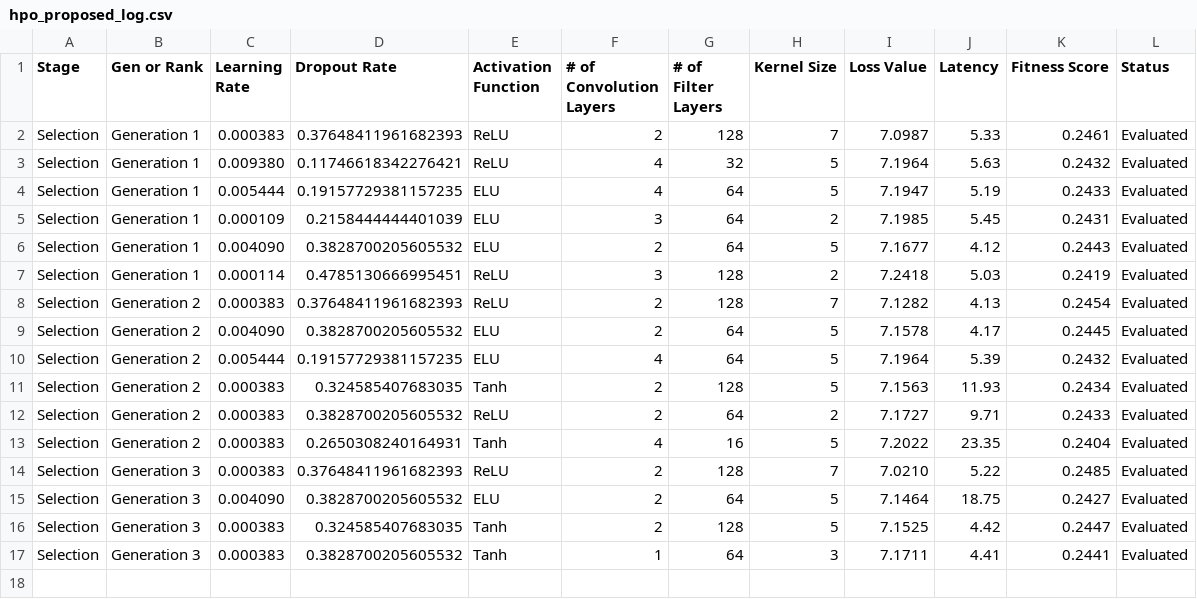
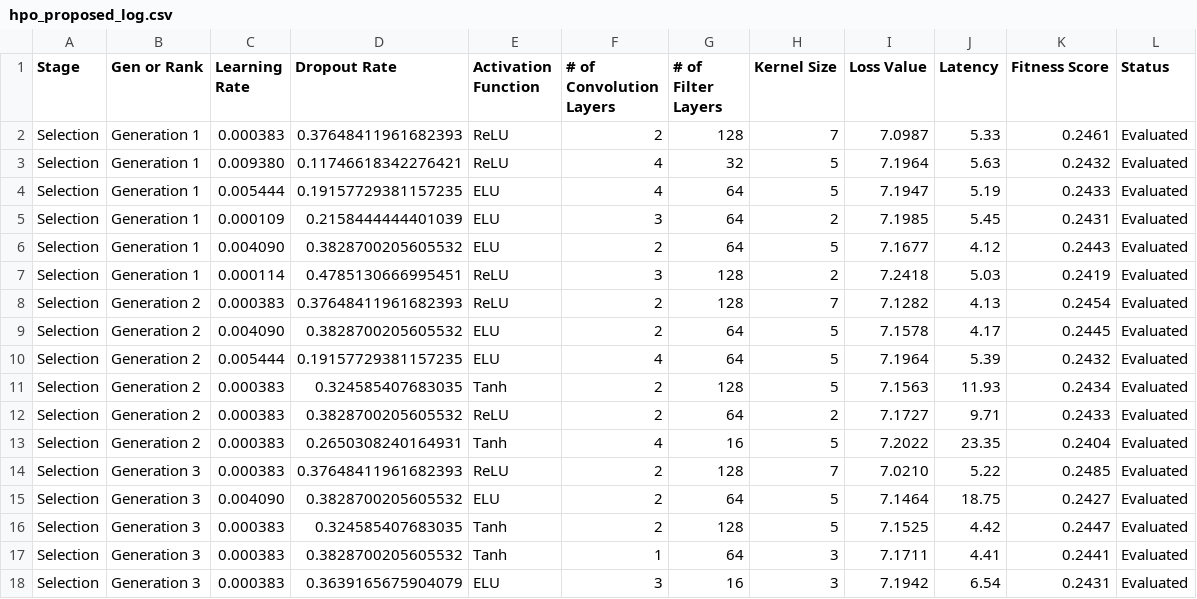
Before and after one commit to alj-x64/Realtime-Bass-Tablature-Transcription, a CSV file: hpo_proposed_log.csv, drawn as a sheet.

```diff
--- a/hpo_proposed_log.csv
+++ b/hpo_proposed_log.csv
@@ -17 +17,2 @@ Selection,Generation 3,0.000383,0.324585407683035,Tanh,2,128,5,7.1525,4.42,0.244
 Selection,Generation 3,0.000383,0.3828700205605532,Tanh,1,64,3,7.1711,4.41,0.2441,Evaluated
+Selection,Generation 3,0.000383,0.3639165675904079,ELU,3,16,3,7.1942,6.54,0.2431,Evaluated
```
Also changed, not shown: 1 other file.
